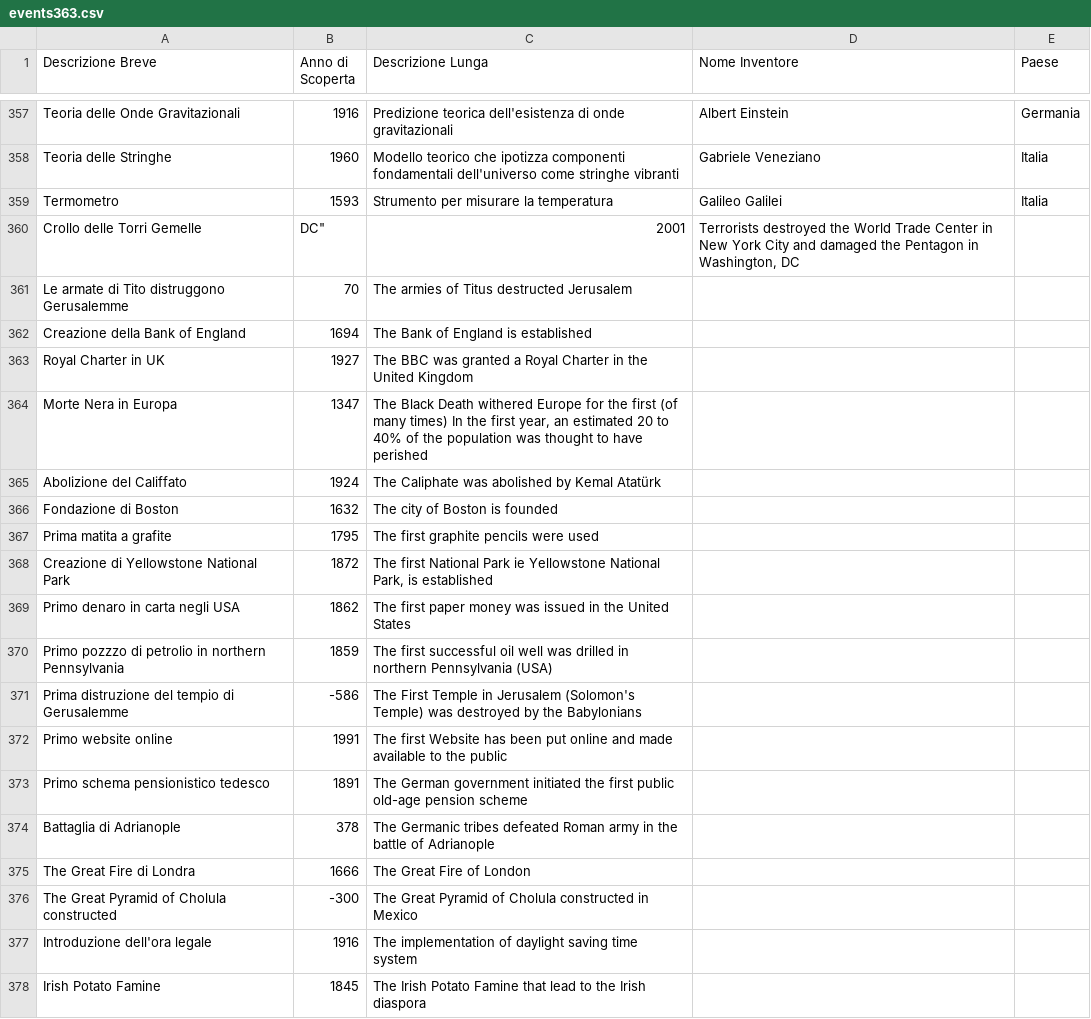
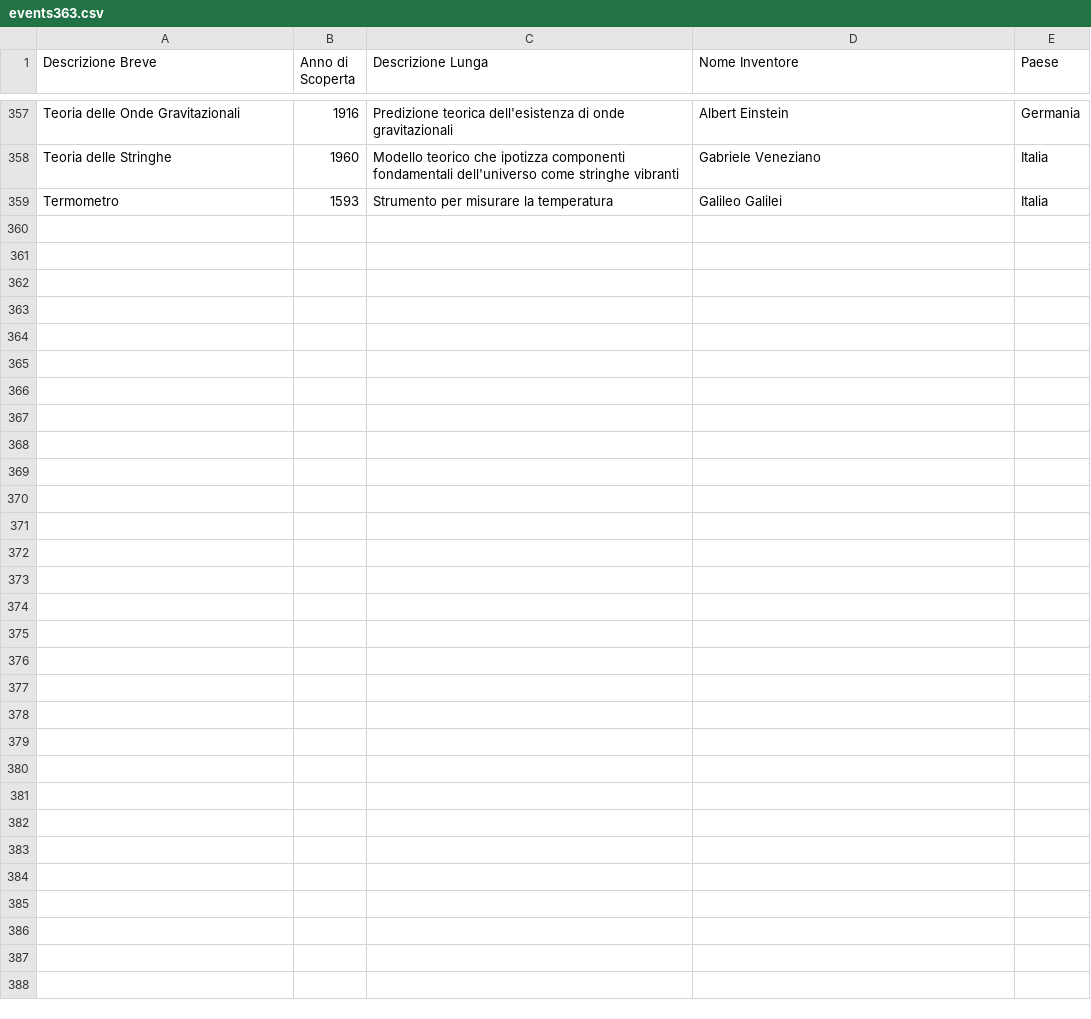
Before and after one commit to frpeddis/TestApp1, a CSV file: events363.csv, drawn as a sheet; only a part is shown, gaps mark what is left out; the diff covers the shown part only.

Commit message:
Update events363.csv

```diff
--- a/events363.csv
+++ b/events363.csv
@@ -359,20 +359 @@ Teoria delle Stringhe,1960,Modello teorico che ipotizza componenti fondamentali
 Termometro,1593,Strumento per misurare la temperatura,Galileo Galilei,Italia
-"Crollo delle Torri Gemelle", DC",2001,"Terrorists destroyed the World Trade Center in New York City and damaged the Pentagon in Washington, DC", ,
-Le armate di Tito distruggono Gerusalemme,70,The armies of Titus destructed Jerusalem, ,
-Creazione della Bank of England,1694,The Bank of England is established, ,
-Royal Charter in UK,1927,The BBC was granted a Royal Charter in the United Kingdom, ,
-Morte Nera in Europa,1347,"The Black Death withered Europe for the first (of many times) In the first year, an estimated 20 to 40% of the population was thought to have perished", ,
-Abolizione del Califfato,1924,The Caliphate was abolished by Kemal Atatürk, ,
-Fondazione di Boston,1632,The city of Boston is founded, ,
-Prima matita a grafite,1795,The first graphite pencils were used, ,
-"Creazione di Yellowstone National Park",1872,"The first National Park ie Yellowstone National Park, is established", ,
-Primo denaro in carta negli USA,1862,The first paper money was issued in the United States, ,
-Primo pozzzo di petrolio in northern Pennsylvania,1859,The first successful oil well was drilled in northern Pennsylvania (USA), ,
-Prima distruzione del tempio di Gerusalemme,-586,The First Temple in Jerusalem (Solomon's Temple) was destroyed by the Babylonians, ,
-Primo website online,1991,The first Website has been put online and made available to the public, ,
-Primo schema pensionistico tedesco,1891,The German government initiated the first public old-age pension scheme, ,
-Battaglia di Adrianople,378,The Germanic tribes defeated Roman army in the battle of Adrianople, ,
-The Great Fire di Londra,1666,The Great Fire of London, ,
-The Great Pyramid of Cholula constructed,-300,The Great Pyramid of Cholula constructed in Mexico, ,
-Introduzione dell'ora legale,1916,The implementation of daylight saving time system, ,
-Irish Potato Famine,1845,The Irish Potato Famine that lead to the Irish diaspora, ,
```
Also changed, not shown: 29 removed rows elsewhere in this file.
